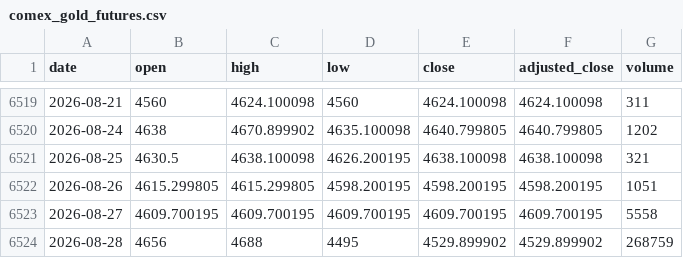
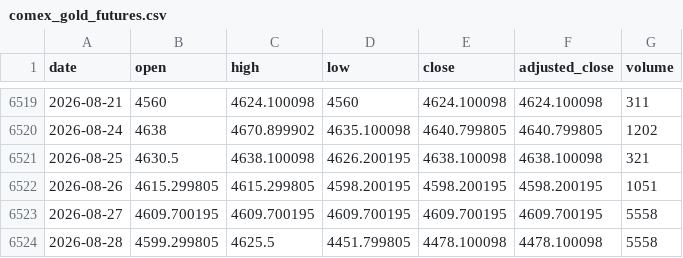
Before and after one commit to qrq3838/gold-market-monitor, a CSV file: data/comex_gold_futures.csv, drawn as a sheet; only a part is shown, gaps mark what is left out.

```diff
--- a/data/comex_gold_futures.csv
+++ b/data/comex_gold_futures.csv
@@ -6523,2 +6523,2 @@ date,open,high,low,close,adjusted_close,volume
 2026-08-27,4609.700195,4609.700195,4609.700195,4609.700195,4609.700195,5558
-2026-08-28,4656,4688,4495,4529.899902,4529.899902,268759
+2026-08-28,4599.299805,4625.5,4451.799805,4478.100098,4478.100098,5558
```
Also changed, not shown: 1 other file.
